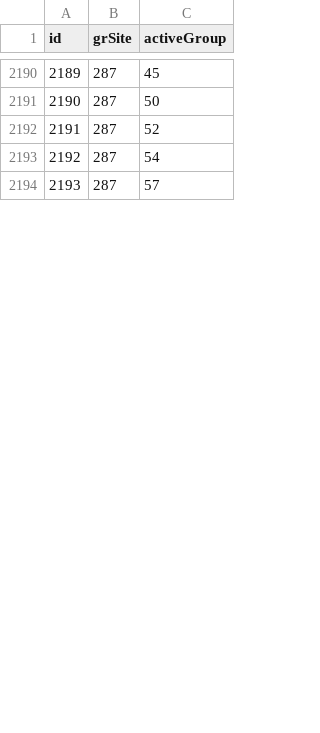
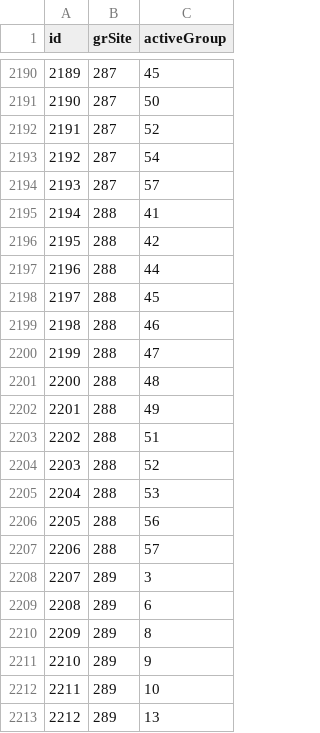
Before and after one commit to canonn-science/CAPIv2-Strapi, a CSV file: seed_files/CSV/exampleData/exportGRActiveGroup.csv, drawn as a sheet; only a part is shown, gaps mark what is left out; the diff covers the shown part only; the diff names each change by its address in the sheet, - before the commit and + after, or states it on an @@ line.

```diff
--- a/seed_files/CSV/exampleData/exportGRActiveGroup.csv
+++ b/seed_files/CSV/exampleData/exportGRActiveGroup.csv
+row 2195: 2194 | 288 | 41
+row 2196: 2195 | 288 | 42
+row 2197: 2196 | 288 | 44
+row 2198: 2197 | 288 | 45
+row 2199: 2198 | 288 | 46
+row 2200: 2199 | 288 | 47
+row 2201: 2200 | 288 | 48
+row 2202: 2201 | 288 | 49
+row 2203: 2202 | 288 | 51
+row 2204: 2203 | 288 | 52
+row 2205: 2204 | 288 | 53
+row 2206: 2205 | 288 | 56
+row 2207: 2206 | 288 | 57
+row 2208: 2207 | 289 | 3
+row 2209: 2208 | 289 | 6
+row 2210: 2209 | 289 | 8
+row 2211: 2210 | 289 | 9
+row 2212: 2211 | 289 | 10
+row 2213: 2212 | 289 | 13
```
Also changed, not shown: 46 added rows and row numbers in column A elsewhere in this file, seed_files/CSV/exampleData/exportGR.csv, seed_files/CSV/exampleData/exportGRActiveObelisk.csv, 51 other files.
